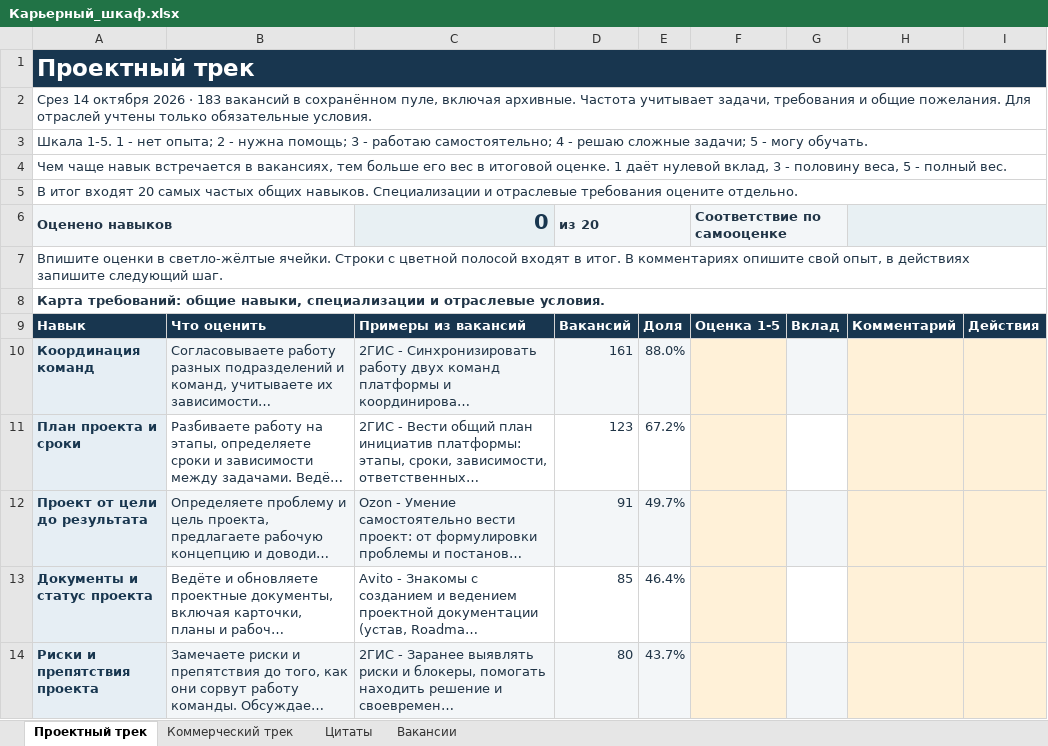
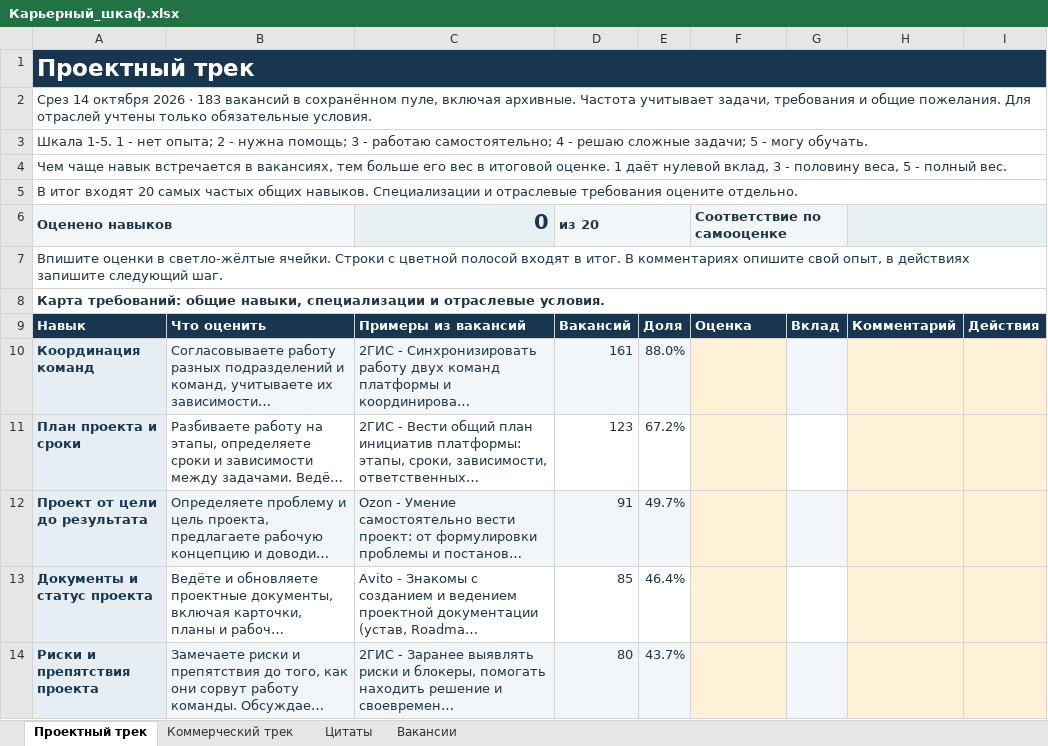
Before and after one commit to Zadnessa/prodradar, an Excel workbook: .github/career_closet_v2/Карьерный_шкаф.xlsx, sheet Проектный трек, drawn as a sheet; only a part is shown; long unchanged cells end in …; values as stored, in another font and other column widths than the file's, no borders; charts and pictures and table styles not drawn; the diff names each change by its address in the sheet, - before the commit and + after, or states it on an @@ line.

```diff
--- a/.github/career_closet_v2/Карьерный_шкаф.xlsx (sheet Проектный трек)
+++ b/.github/career_closet_v2/Карьерный_шкаф.xlsx (sheet Проектный трек)
-F9 (Соответствие по самооценке): Оценка 1-5
+F9 (Соответствие по самооценке): Оценка
```
Also changed, not shown: sheet Коммерческий трек, 4 other files.
